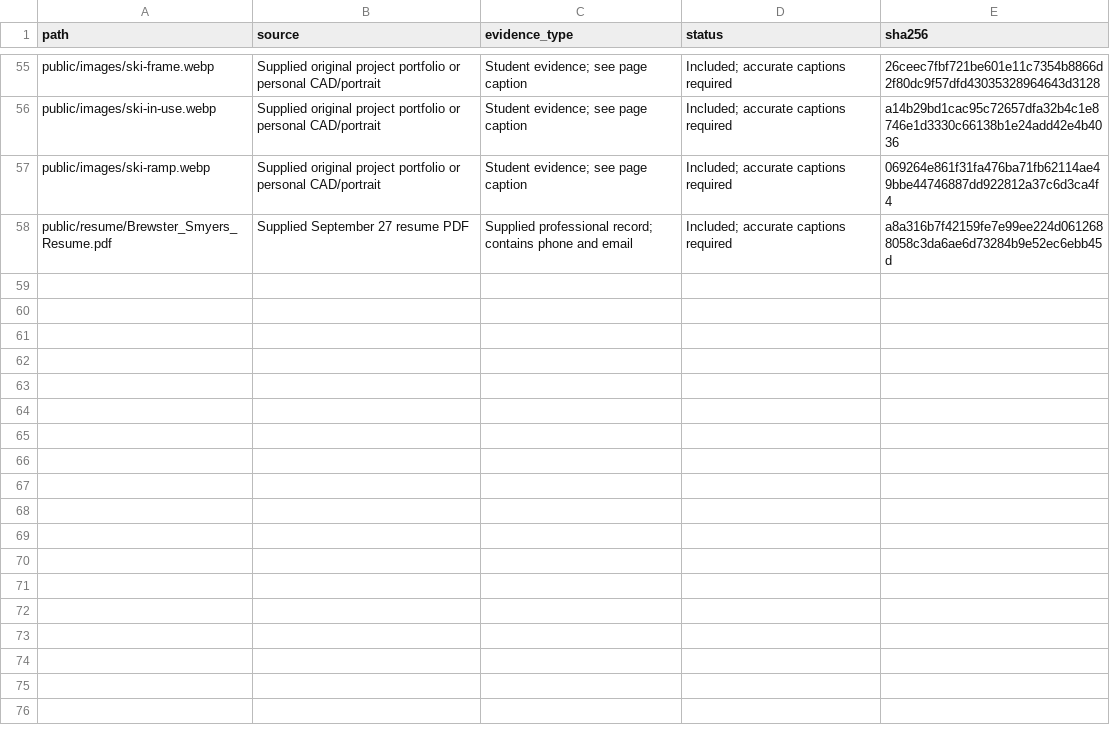
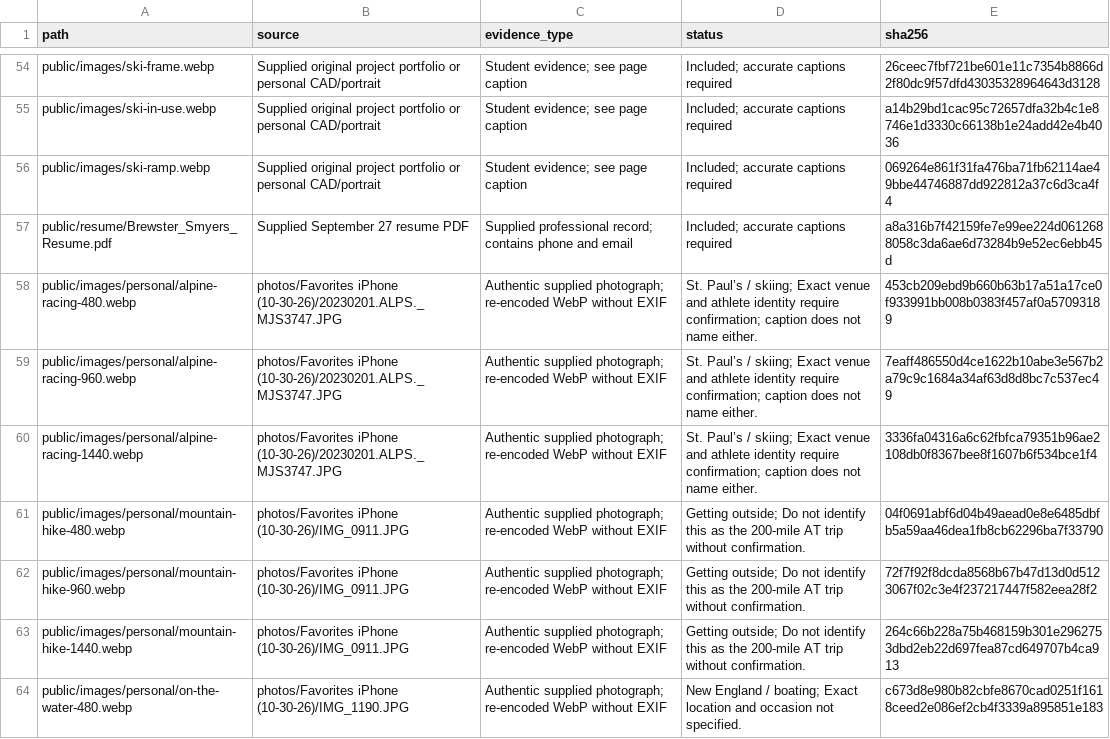
Before and after one commit to SmyersBW246/Brewster_Smyers-Engineering-Portfolio, a CSV file: ASSET_MANIFEST.csv, drawn as a sheet; only a part is shown, gaps mark what is left out; the diff covers the shown part only.

```diff
--- a/ASSET_MANIFEST.csv
+++ b/ASSET_MANIFEST.csv
@@ -58 +57,8 @@ public/images/ski-ramp.webp,Supplied original project portfolio or personal CAD/
 public/resume/Brewster_Smyers_Resume.pdf,Supplied September 27 resume PDF,Supplied professional record; contains phone and email,Included; accurate captions required,a8a316b7f42159fe7e99ee224d0612688058c3da6ae6d73284b9e52ec6ebb45d
+public/images/personal/alpine-racing-480.webp,photos/Favorites iPhone (10-30-26)/20230201.ALPS._MJS3747.JPG,Authentic supplied photograph; re-encoded WebP without EXIF,St. Paul’s / skiing; Exact venue and athlete identity require confirmation; caption does not name either.,453cb209ebd9b660b63b17a51a17ce0f933991bb008b0383f457af0a57093189
+public/images/personal/alpine-racing-960.webp,photos/Favorites iPhone (10-30-26)/20230201.ALPS._MJS3747.JPG,Authentic supplied photograph; re-encoded WebP without EXIF,St. Paul’s / skiing; Exact venue and athlete identity require confirmation; caption does not name either.,7eaff486550d4ce1622b10abe3e567b2a79c9c1684a34af63d8d8bc7c537ec49
+public/images/personal/alpine-racing-1440.webp,photos/Favorites iPhone (10-30-26)/20230201.ALPS._MJS3747.JPG,Authentic supplied photograph; re-encoded WebP without EXIF,St. Paul’s / skiing; Exact venue and athlete identity require confirmation; caption does not name either.,3336fa04316a6c62fbfca79351b96ae2108db0f8367bee8f1607b6f534bce1f4
+public/images/personal/mountain-hike-480.webp,photos/Favorites iPhone (10-30-26)/IMG_0911.JPG,Authentic supplied photograph; re-encoded WebP without EXIF,Getting outside; Do not identify this as the 200-mile AT trip without confirmation.,04f0691abf6d04b49aead0e8e6485dbfb5a59aa46dea1fb8cb62296ba7f33790
+public/images/personal/mountain-hike-960.webp,photos/Favorites iPhone (10-30-26)/IMG_0911.JPG,Authentic supplied photograph; re-encoded WebP without EXIF,Getting outside; Do not identify this as the 200-mile AT trip without confirmation.,72f7f92f8dcda8568b67b47d13d0d5123067f02c3e4f237217447f582eea28f2
+public/images/personal/mountain-hike-1440.webp,photos/Favorites iPhone (10-30-26)/IMG_0911.JPG,Authentic supplied photograph; re-encoded WebP without EXIF,Getting outside; Do not identify this as the 200-mile AT trip without confirmation.,264c66b228a75b468159b301e2962753dbd2eb22d697fea87cd649707b4ca913
+public/images/personal/on-the-water-480.webp,photos/Favorites iPhone (10-30-26)/IMG_1190.JPG,Authentic supplied photograph; re-encoded WebP without EXIF,New England / boating; Exact location and occasion not specified.,c673d8e980b82cbfe8670cad0251f1618ceed2e086ef2cb4f3339a895851e183
```
Also changed, not shown: 7 added rows and 1 removed row elsewhere in this file, CONTENT_INVENTORY.csv, 41 other files.
